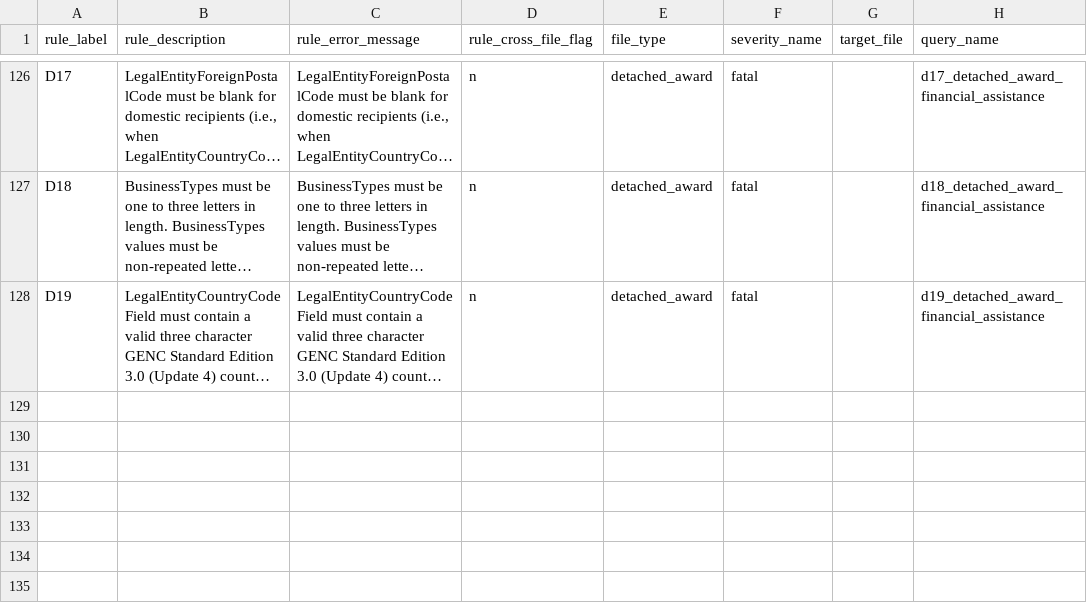
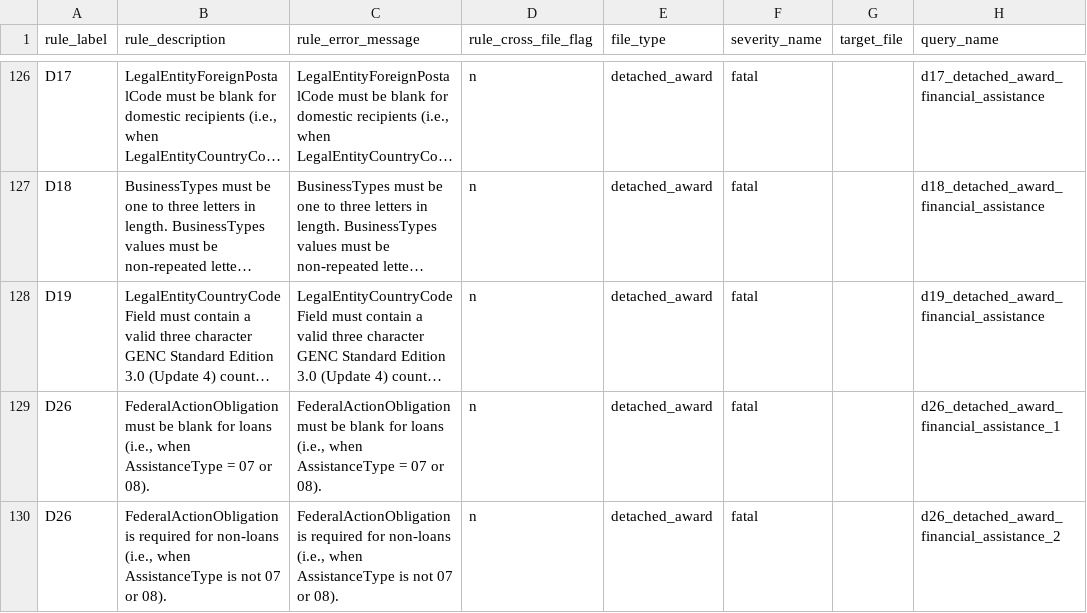
Before and after one commit to fedspendingtransparency/data-act-broker-backend, a CSV file: dataactvalidator/config/sqlrules/sqlRules.csv, drawn as a sheet; only a part is shown, gaps mark what is left out; long unchanged cells end in …; the diff names each change by its address in the sheet, - before the commit and + after, or states it on an @@ line.

Commit message:
Rule d26 regarding FederalActionObligation

```diff
--- a/dataactvalidator/config/sqlrules/sqlRules.csv
+++ b/dataactvalidator/config/sqlrules/sqlRules.csv
+row 129: D26 | FederalActionObligation must be blank for loans (i.e., when AssistanceType = 07 or 08). | FederalActionObligation must be blank for loans (i.e., when AssistanceType = 07 or 08). | n | detached_award | fatal |  | d26_detached_award_financial_assistance_1
+row 130: D26 | FederalActionObligation is required for non-loans (i.e., when AssistanceType is not 07 or 08). | FederalActionObligation is required for non-loans (i.e., when AssistanceType is not 07 or 08). | n | detached_award | fatal |  | d26_detached_award_financial_assistance_2
```
Also changed, not shown: 4 other files.
